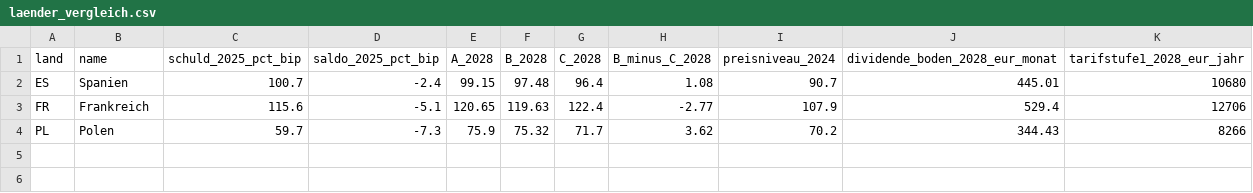
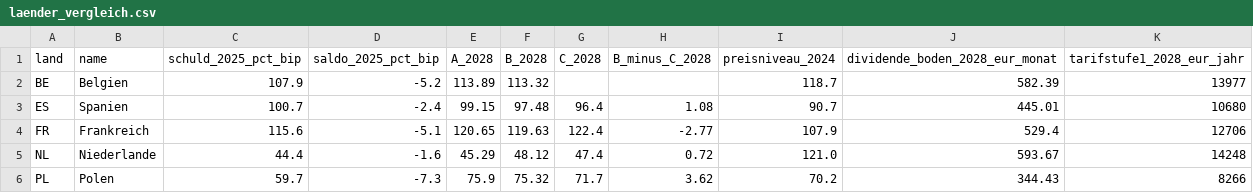
Before and after one commit to archicrowd/2828, a CSV file: daten/aggregate/laender_vergleich.csv, drawn as a sheet.

```diff
--- a/daten/aggregate/laender_vergleich.csv
+++ b/daten/aggregate/laender_vergleich.csv
@@ -1,4 +1,6 @@
 land,name,schuld_2025_pct_bip,saldo_2025_pct_bip,A_2028,B_2028,C_2028,B_minus_C_2028,preisniveau_2024,dividende_boden_2028_eur_monat,tarifstufe1_2028_eur_jahr
+BE,Belgien,107.9,-5.2,113.89,113.32,,,118.7,582.39,13977
 ES,Spanien,100.7,-2.4,99.15,97.48,96.4,1.08,90.7,445.01,10680
 FR,Frankreich,115.6,-5.1,120.65,119.63,122.4,-2.77,107.9,529.4,12706
+NL,Niederlande,44.4,-1.6,45.29,48.12,47.4,0.72,121.0,593.67,14248
 PL,Polen,59.7,-7.3,75.9,75.32,71.7,3.62,70.2,344.43,8266
```
Also changed, not shown: daten/aggregate/konzept_pruefung.csv, projekt/bausteine.csv, 38 other files.
